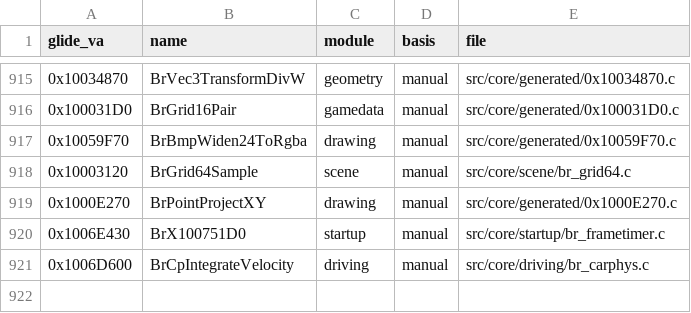
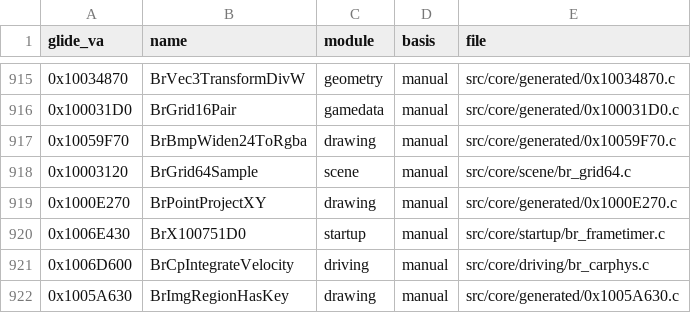
Before and after one commit to jeff-strutb/brally, a CSV file: config/filing.csv, drawn as a sheet; only a part is shown, gaps mark what is left out.

Commit message:
0x1005A630 BrImgRegionHasKey byte-exact: named row stride, while-loop with y++ before the advance, and an early-out continue with its own p += 4

```diff
--- a/config/filing.csv
+++ b/config/filing.csv
@@ -921 +921,2 @@ glide_va,name,module,basis,file
 0x1006D600,BrCpIntegrateVelocity,driving,manual,src/core/driving/br_carphys.c
+0x1005A630,BrImgRegionHasKey,drawing,manual,src/core/generated/0x1005A630.c
```
Also changed, not shown: 1 other file.
